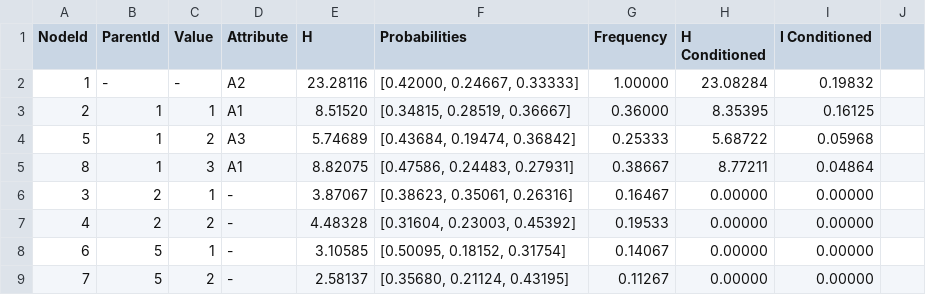
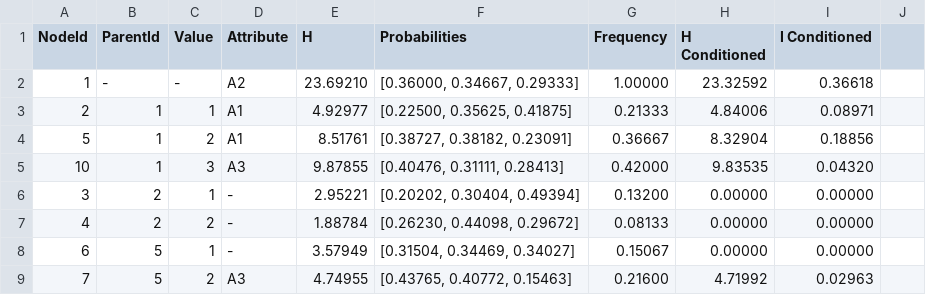
Before and after one commit to SpiritKittyIT/dazzSem, a CSV file: files/output.csv, drawn as a sheet; only a part is shown; the diff covers the shown part only.

```diff
--- a/files/output.csv
+++ b/files/output.csv
@@ -1,9 +1,9 @@
 NodeId;ParentId;Value;Attribute;H;Probabilities;Frequency;H Conditioned;I Conditioned
-1;-;-;A2;23.28116;[0.42000, 0.24667, 0.33333];1.00000;23.08284;0.19832
-2;1;1;A1;8.51520;[0.34815, 0.28519, 0.36667];0.36000;8.35395;0.16125
-5;1;2;A3;5.74689;[0.43684, 0.19474, 0.36842];0.25333;5.68722;0.05968
-8;1;3;A1;8.82075;[0.47586, 0.24483, 0.27931];0.38667;8.77211;0.04864
-3;2;1;-;3.87067;[0.38623, 0.35061, 0.26316];0.16467;0.00000;0.00000
-4;2;2;-;4.48328;[0.31604, 0.23003, 0.45392];0.19533;0.00000;0.00000
-6;5;1;-;3.10585;[0.50095, 0.18152, 0.31754];0.14067;0.00000;0.00000
-7;5;2;-;2.58137;[0.35680, 0.21124, 0.43195];0.11267;0.00000;0.00000
+1;-;-;A2;23.69210;[0.36000, 0.34667, 0.29333];1.00000;23.32592;0.36618
+2;1;1;A1;4.92977;[0.22500, 0.35625, 0.41875];0.21333;4.84006;0.08971
+5;1;2;A1;8.51761;[0.38727, 0.38182, 0.23091];0.36667;8.32904;0.18856
+10;1;3;A3;9.87855;[0.40476, 0.31111, 0.28413];0.42000;9.83535;0.04320
+3;2;1;-;2.95221;[0.20202, 0.30404, 0.49394];0.13200;0.00000;0.00000
+4;2;2;-;1.88784;[0.26230, 0.44098, 0.29672];0.08133;0.00000;0.00000
+6;5;1;-;3.57949;[0.31504, 0.34469, 0.34027];0.15067;0.00000;0.00000
+7;5;2;A3;4.74955;[0.43765, 0.40772, 0.15463];0.21600;4.71992;0.02963
```
Also changed, not shown: 4 added rows, 2 removed rows and 16 edited cells elsewhere in this file, files/input.csv, 5 other files.
